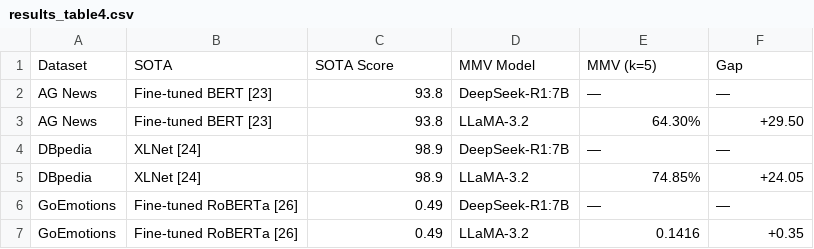
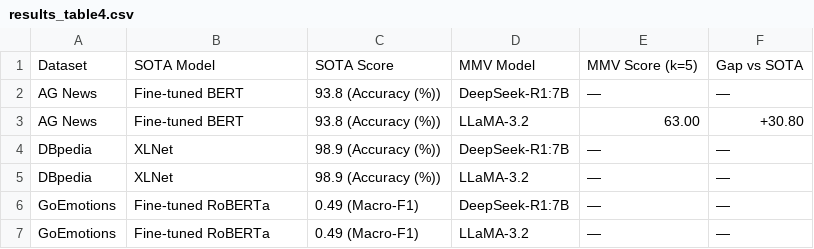
Before and after one commit to Akramtaha98/llm_majority_vote_ollama, a CSV file: results_table4.csv, drawn as a sheet.

```diff
--- a/results_table4.csv
+++ b/results_table4.csv
@@ -1,7 +1,7 @@
-Dataset,SOTA,SOTA Score,MMV Model,MMV (k=5),Gap
-AG News,Fine-tuned BERT [23],93.8,DeepSeek-R1:7B,—,—
-AG News,Fine-tuned BERT [23],93.8,LLaMA-3.2,64.30%,+29.50
-DBpedia,XLNet [24],98.9,DeepSeek-R1:7B,—,—
-DBpedia,XLNet [24],98.9,LLaMA-3.2,74.85%,+24.05
-GoEmotions,Fine-tuned RoBERTa [26],0.49,DeepSeek-R1:7B,—,—
-GoEmotions,Fine-tuned RoBERTa [26],0.49,LLaMA-3.2,0.1416,+0.35
+Dataset,SOTA Model,SOTA Score,MMV Model,MMV Score (k=5),Gap vs SOTA
+AG News,Fine-tuned BERT,93.8 (Accuracy (%)),DeepSeek-R1:7B,—,—
+AG News,Fine-tuned BERT,93.8 (Accuracy (%)),LLaMA-3.2,63.00,+30.80
+DBpedia,XLNet,98.9 (Accuracy (%)),DeepSeek-R1:7B,—,—
+DBpedia,XLNet,98.9 (Accuracy (%)),LLaMA-3.2,—,—
+GoEmotions,Fine-tuned RoBERTa,0.49 (Macro-F1),DeepSeek-R1:7B,—,—
+GoEmotions,Fine-tuned RoBERTa,0.49 (Macro-F1),LLaMA-3.2,—,—
```
Also changed, not shown: results_table3.csv, 1 other file.
